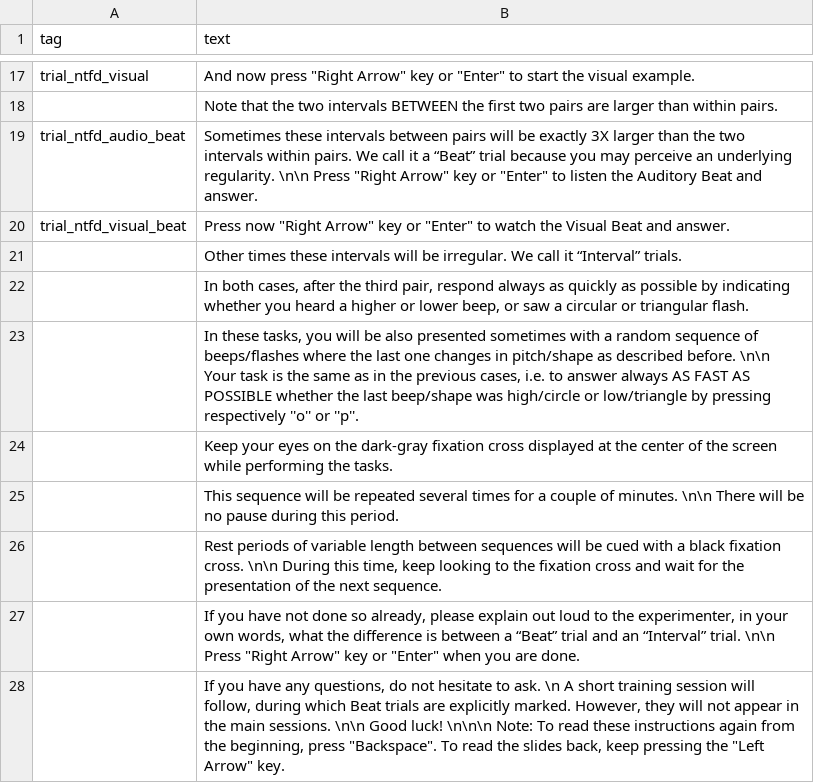
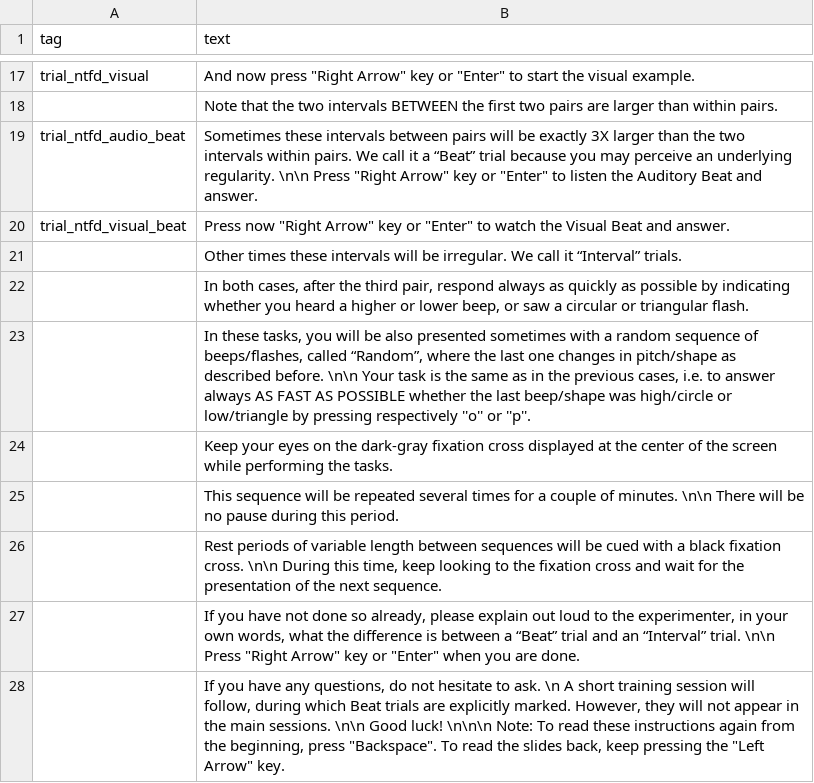
Before and after one commit to alpinho/tdtb_protocols, a TSV file: unified_protocols/expy_protocols/instructions_notemporal_withrandom_explicit.tsv, drawn as a sheet; only a part is shown, gaps mark what is left out.

Commit message:
ENH: sync with private repo (blocked design, analyses, instructions)
- Blocked design: blocked_input_converter.py, explicit instructions for
  the blocked design (*_explicit_blocks.tsv) and the corresponding menu
  options. baseline_duration stays 0 (non-blocked cohorts), with a comment
  giving the blocked-cohort value (12000).
- physical_onsets: ICC(1,1) in timing_randomness.py, task-name case fix in
  rhythm_fidelity.py, beat_regularity_analysis.py replaced by
  beat_regularity_modality.py (auditory and visual, Ratio criterion).
- Explicit NTFD instructions: mention the Random condition.
- READMEs updated; ignore __pycache__ and *.pyc.

```diff
--- a/unified_protocols/expy_protocols/instructions_notemporal_withrandom_explicit.tsv
+++ b/unified_protocols/expy_protocols/instructions_notemporal_withrandom_explicit.tsv
@@ -22,3 +22,3 @@ trial_ntfd_visual_beat	"Press now ""Right Arrow"" key or ""Enter"" to watch the
 	In both cases, after the third pair, respond always as quickly as possible by indicating whether you heard a higher or lower beep, or saw a circular or triangular flash.
-	In these tasks, you will be also presented sometimes with a random sequence of beeps/flashes where the last one changes in pitch/shape as described before. \n\n Your task is the same as in the previous cases, i.e. to answer always AS FAST AS POSSIBLE whether the last beep/shape was high/circle or low/triangle by pressing respectively ''o'' or ''p''.
+	In these tasks, you will be also presented sometimes with a random sequence of beeps/flashes, called “Random”, where the last one changes in pitch/shape as described before. \n\n Your task is the same as in the previous cases, i.e. to answer always AS FAST AS POSSIBLE whether the last beep/shape was high/circle or low/triangle by pressing respectively ''o'' or ''p''.
 	Keep your eyes on the dark-gray fixation cross displayed at the center of the screen while performing the tasks.
```
Also changed, not shown: unified_protocols/expy_protocols/instructions_notemporal_explicit.tsv, 15 other files.
